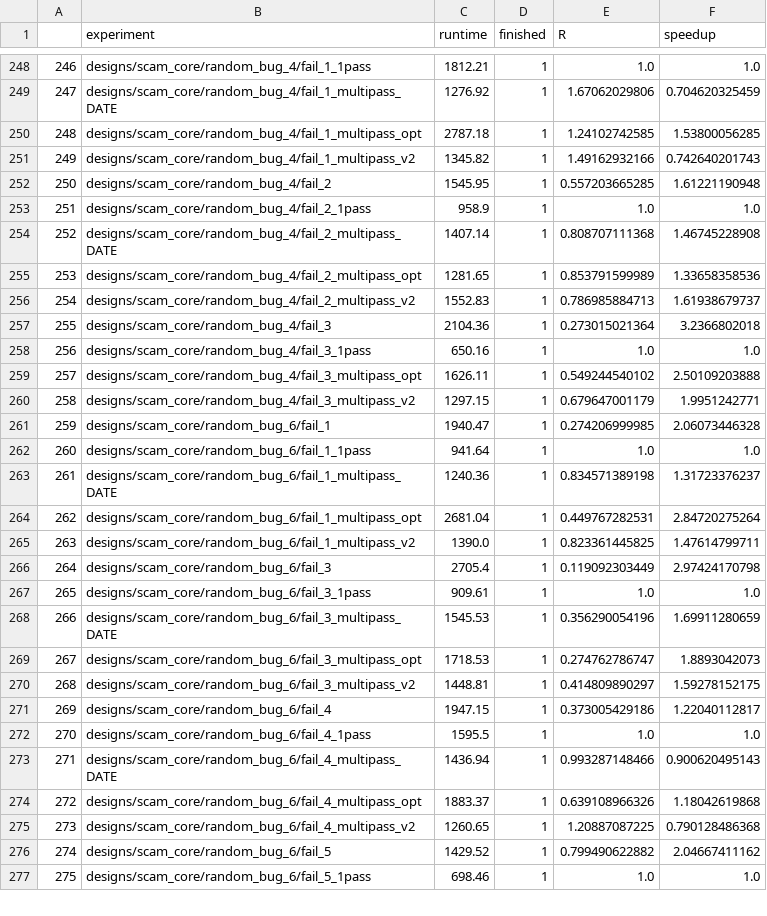
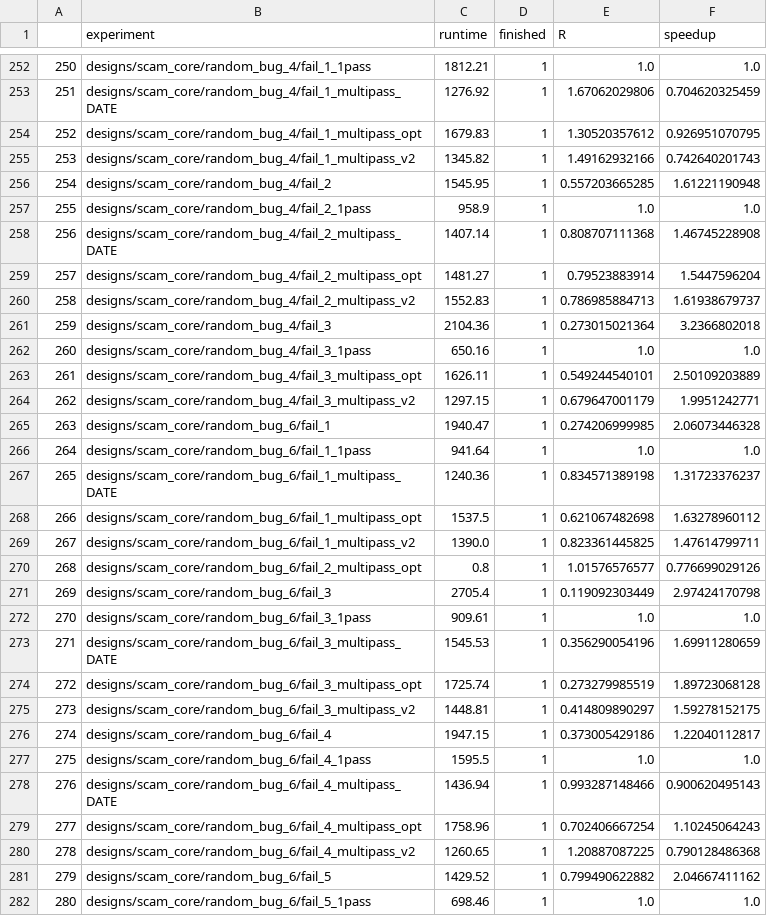
Before and after one commit to NeilVeira/directed_debugging, a CSV file: debug_results.csv, drawn as a sheet; only a part is shown, gaps mark what is left out; addresses are those after the commit; the diff covers the shown part only; the diff names each change by its address in the sheet, - before the commit and + after, or states it on an @@ line.

```diff
--- a/debug_results.csv
+++ b/debug_results.csv
@@ column A renumbered from row 159 down @@
-C254 (runtime): 2787.18
+C254 (runtime): 1679.83
-E254 (R): 1.24102742585
+E254 (R): 1.30520357612
-F254 (speedup): 1.53800056285
+F254 (speedup): 0.926951070795
-C259 (runtime): 1281.65
+C259 (runtime): 1481.27
-E259 (R): 0.853791599989
+E259 (R): 0.79523883914
-F259 (speedup): 1.33658358536
+F259 (speedup): 1.5447596204
-E263 (R): 0.549244540102
+E263 (R): 0.549244540101
-F263 (speedup): 2.50109203888
+F263 (speedup): 2.50109203889
-C268 (runtime): 2681.04
+C268 (runtime): 1537.5
-E268 (R): 0.449767282531
+E268 (R): 0.621067482698
-F268 (speedup): 2.84720275264
+F268 (speedup): 1.63278960112
+row 270: 268 | designs/scam_core/random_bug_6/fail_2_multipass_opt | 0.8 | 1 | 1.01576576577 | 0.776699029126
-C274 (runtime): 1718.53
+C274 (runtime): 1725.74
-E274 (R): 0.274762786747
+E274 (R): 0.273279985519
-F274 (speedup): 1.8893042073
+F274 (speedup): 1.89723068128
-C279 (runtime): 1883.37
+C279 (runtime): 1758.96
-E279 (R): 0.639108966326
+E279 (R): 0.702406667254
-F279 (speedup): 1.18042619868
+F279 (speedup): 1.10245064243
```
Also changed, not shown: 5 added rows and 31 edited cells elsewhere in this file.
